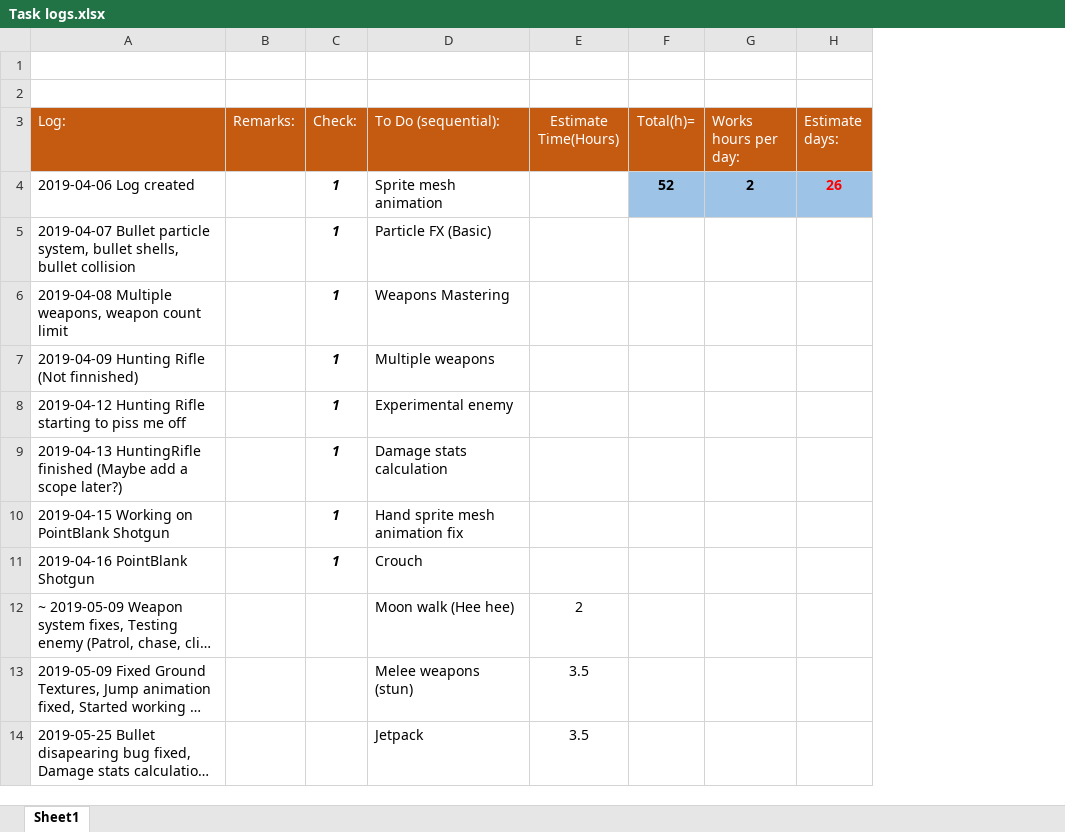
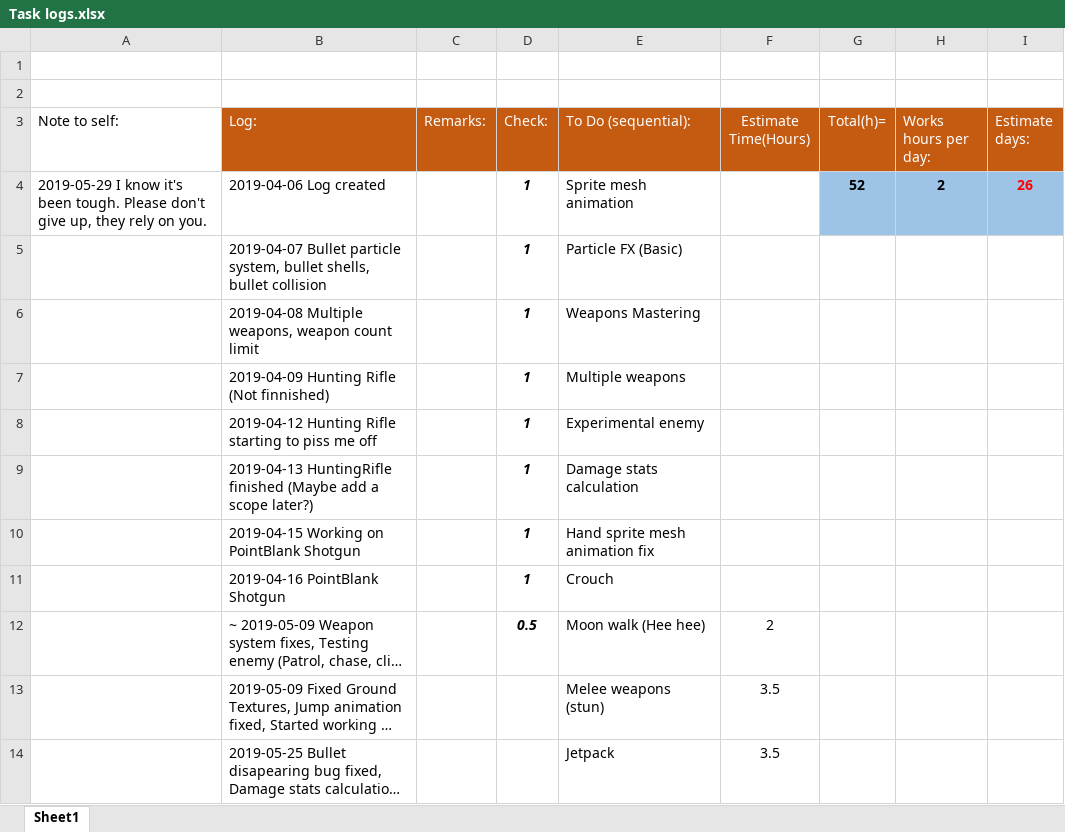
Before and after one commit to HBRYU/Flammable_Blood, an Excel workbook: Task logs.xlsx, sheet Sheet1, drawn as a sheet; only a part is shown; long unchanged cells end in …; values as stored, in another font and other column widths than the file's, no borders; addresses are those after the commit; the diff names each change by its address in the sheet, - before the commit and + after, or states it on an @@ line.

Commit message:
Update Task logs.xlsx

```diff
--- a/Task logs.xlsx (sheet Sheet1)
+++ b/Task logs.xlsx (sheet Sheet1)
+column A (Note to self:), row 4: 2019-05-29 I know it's been tough. Please don't give up, they rely on you.
-D12 (Check:): (empty)
+D12 (Check:): 0.5
```
Also changed, not shown: formulas that keep their value.
